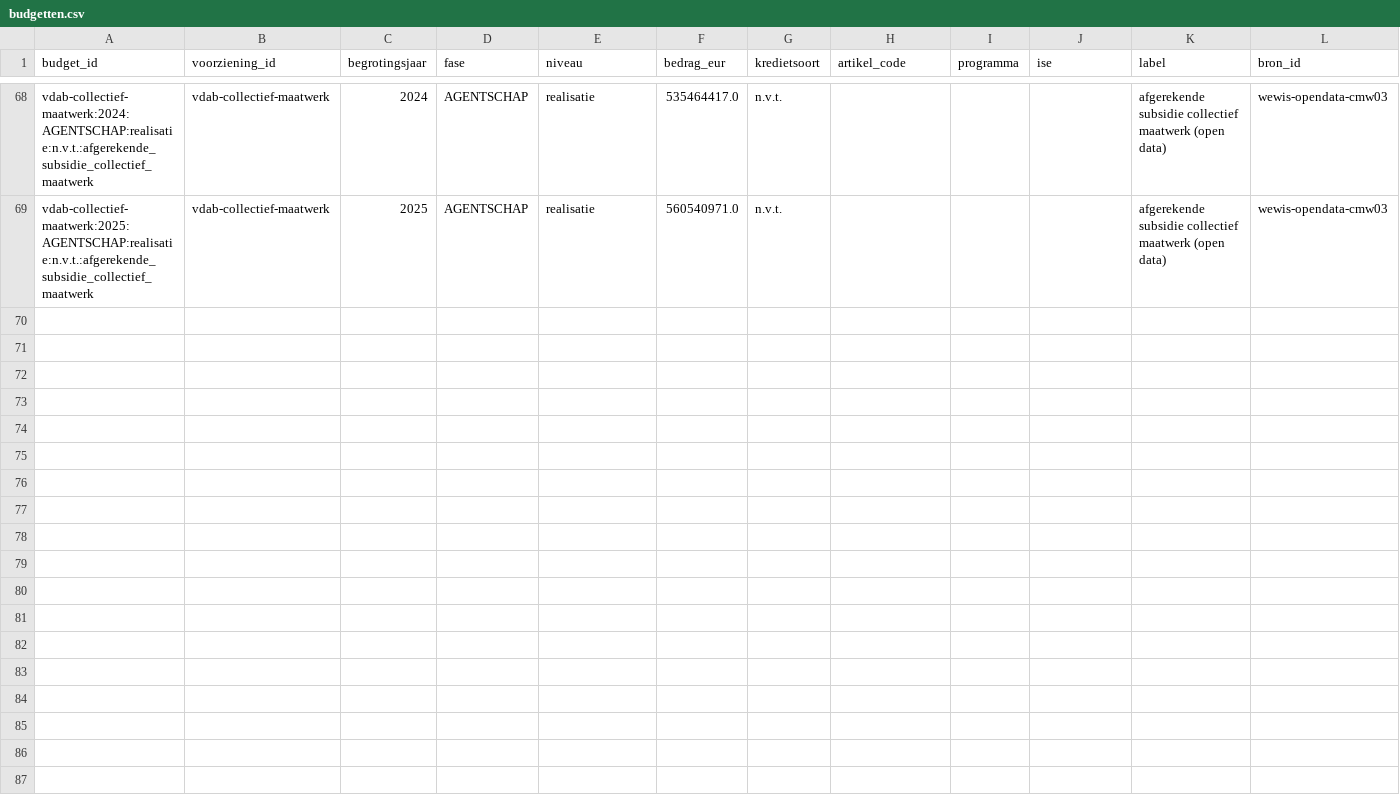
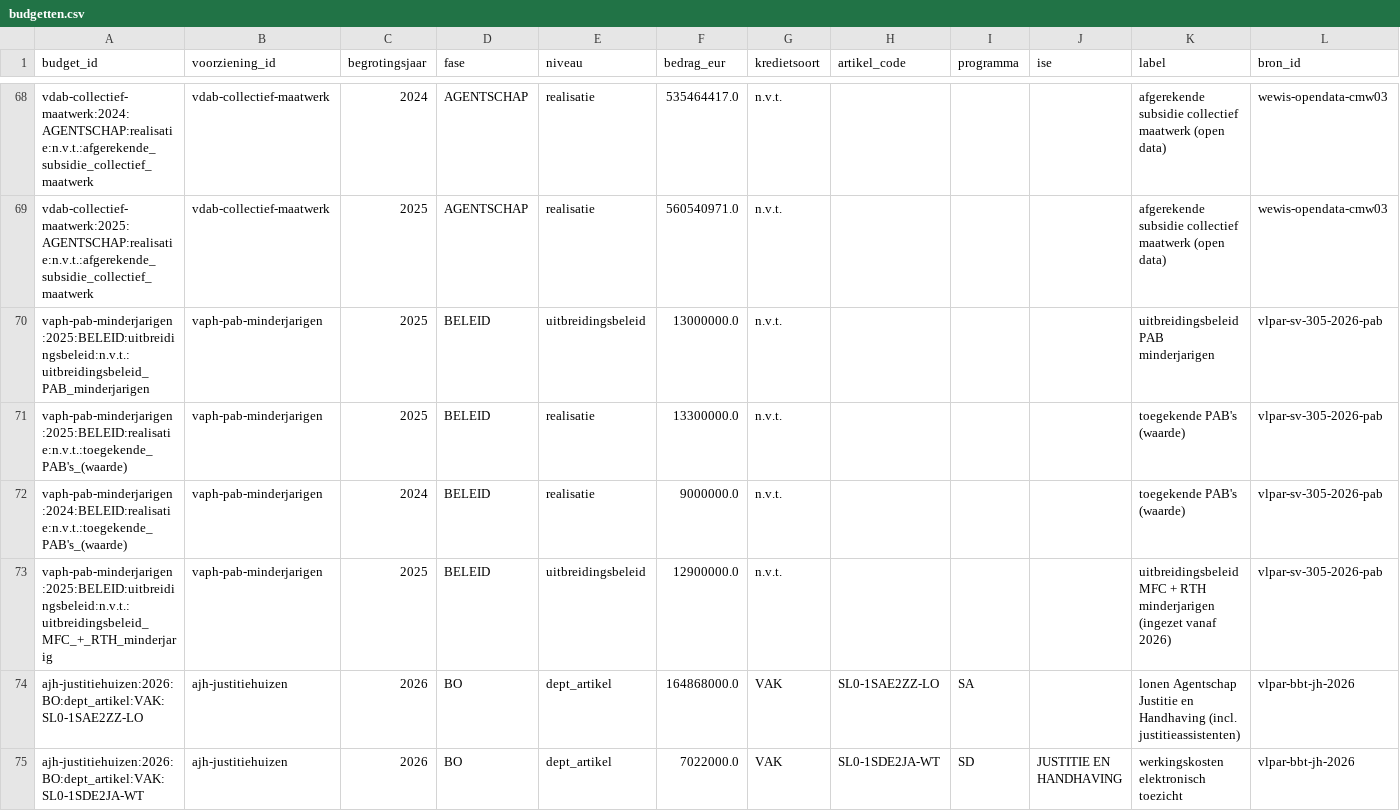
Before and after one commit to Eberger01/wachtlijsten-vlaanderen, a CSV file: data/curated/budgetten.csv, drawn as a sheet; only a part is shown, gaps mark what is left out; rows hold the shown columns only; the diff names each change by its address in the sheet, - before the commit and + after, or states it on an @@ line.

```diff
--- a/data/curated/budgetten.csv
+++ b/data/curated/budgetten.csv
+row 70: vaph-pab-minderjarigen:2025:BELEID:uitbreidingsbeleid:n.v.t.:uitbreidingsbeleid_PAB_minderjarigen | vaph-pab-minderjarigen | 2025 | BELEID | uitbreidingsbeleid | 13000000.0 | n.v.t. |  |  |  | uitbreidingsbeleid PAB minderjarigen | vlpar-sv-305-2026-pab
+row 71: vaph-pab-minderjarigen:2025:BELEID:realisatie:n.v.t.:toegekende_PAB's_(waarde) | vaph-pab-minderjarigen | 2025 | BELEID | realisatie | 13300000.0 | n.v.t. |  |  |  | toegekende PAB's (waarde) | vlpar-sv-305-2026-pab
+row 72: vaph-pab-minderjarigen:2024:BELEID:realisatie:n.v.t.:toegekende_PAB's_(waarde) | vaph-pab-minderjarigen | 2024 | BELEID | realisatie | 9000000.0 | n.v.t. |  |  |  | toegekende PAB's (waarde) | vlpar-sv-305-2026-pab
+row 73: vaph-pab-minderjarigen:2025:BELEID:uitbreidingsbeleid:n.v.t.:uitbreidingsbeleid_MFC_+_RTH_minderjarig | vaph-pab-minderjarigen | 2025 | BELEID | uitbreidingsbeleid | 12900000.0 | n.v.t. |  |  |  | uitbreidingsbeleid MFC + RTH minderjarigen (ingezet vanaf 2026) | vlpar-sv-305-2026-pab
+row 74: ajh-justitiehuizen:2026:BO:dept_artikel:VAK:SL0-1SAE2ZZ-LO | ajh-justitiehuizen | 2026 | BO | dept_artikel | 164868000.0 | VAK | SL0-1SAE2ZZ-LO | SA |  | lonen Agentschap Justitie en Handhaving (incl. justitieassistenten) | vlpar-bbt-jh-2026
+row 75: ajh-justitiehuizen:2026:BO:dept_artikel:VAK:SL0-1SDE2JA-WT | ajh-justitiehuizen | 2026 | BO | dept_artikel | 7022000.0 | VAK | SL0-1SDE2JA-WT | SD | JUSTITIE EN HANDHAVING | werkingskosten elektronisch toezicht | vlpar-bbt-jh-2026
```
Also changed, not shown: data/published/budgetten.csv, 12 other files.
